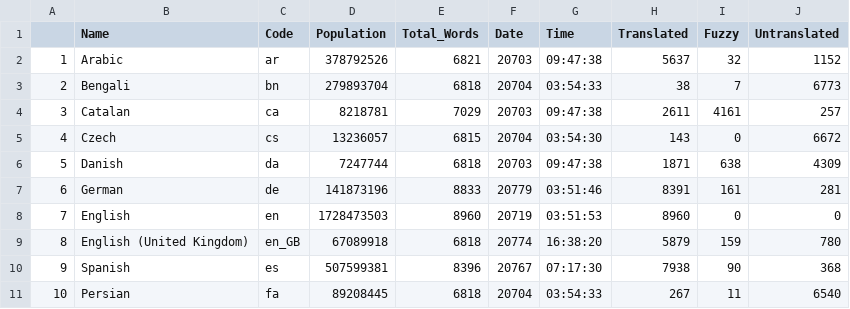
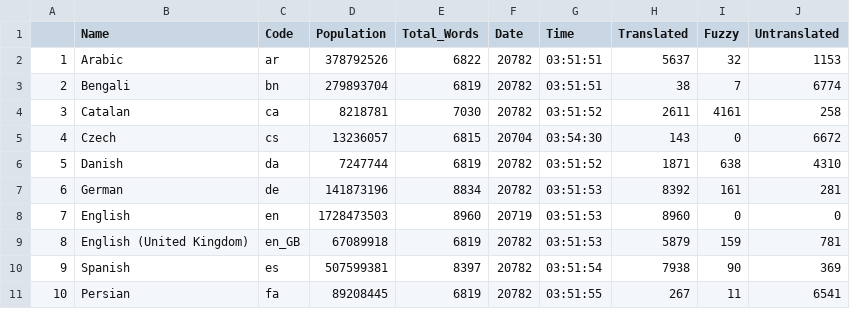
Before and after one commit to r-devel/translations-dashboard, a CSV file: weblate/Language Statisitics/Language_Statistics_new.csv, drawn as a sheet; only a part is shown; the diff covers the shown part only.

```diff
--- a/weblate/Language Statisitics/Language_Statistics_new.csv
+++ b/weblate/Language Statisitics/Language_Statistics_new.csv
@@ -1,11 +1,11 @@
 "","Name","Code","Population","Total_Words","Date","Time","Translated","Fuzzy","Untranslated"
-"1","Arabic","ar",378792526,6821,"20703","09:47:38",5637,32,1152
-"2","Bengali","bn",279893704,6818,"20704","03:54:33",38,7,6773
-"3","Catalan","ca",8218781,7029,"20703","09:47:38",2611,4161,257
+"1","Arabic","ar",378792526,6822,"20782","03:51:51",5637,32,1153
+"2","Bengali","bn",279893704,6819,"20782","03:51:51",38,7,6774
+"3","Catalan","ca",8218781,7030,"20782","03:51:52",2611,4161,258
 "4","Czech","cs",13236057,6815,"20704","03:54:30",143,0,6672
-"5","Danish","da",7247744,6818,"20703","09:47:38",1871,638,4309
-"6","German","de",141873196,8833,"20779","03:51:46",8391,161,281
+"5","Danish","da",7247744,6819,"20782","03:51:52",1871,638,4310
+"6","German","de",141873196,8834,"20782","03:51:53",8392,161,281
 "7","English","en",1728473503,8960,"20719","03:51:53",8960,0,0
-"8","English (United Kingdom)","en_GB",67089918,6818,"20774","16:38:20",5879,159,780
-"9","Spanish","es",507599381,8396,"20767","07:17:30",7938,90,368
-"10","Persian","fa",89208445,6818,"20704","03:54:33",267,11,6540
+"8","English (United Kingdom)","en_GB",67089918,6819,"20782","03:51:53",5879,159,781
+"9","Spanish","es",507599381,8397,"20782","03:51:54",7938,90,369
+"10","Persian","fa",89208445,6819,"20782","03:51:55",267,11,6541
```
Also changed, not shown: 68 edited cells elsewhere in this file.
